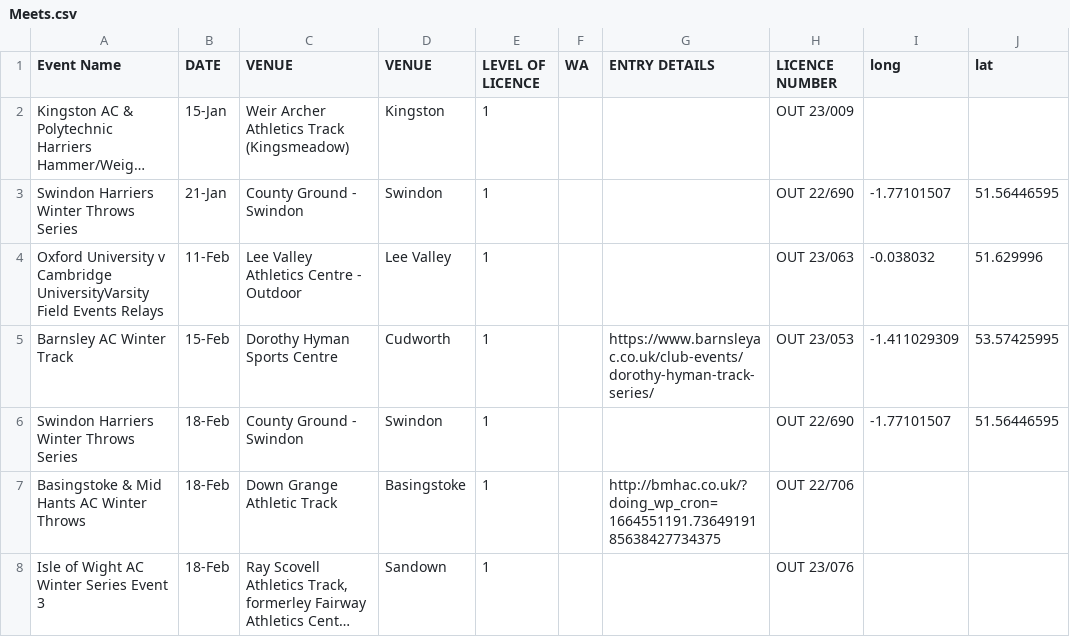
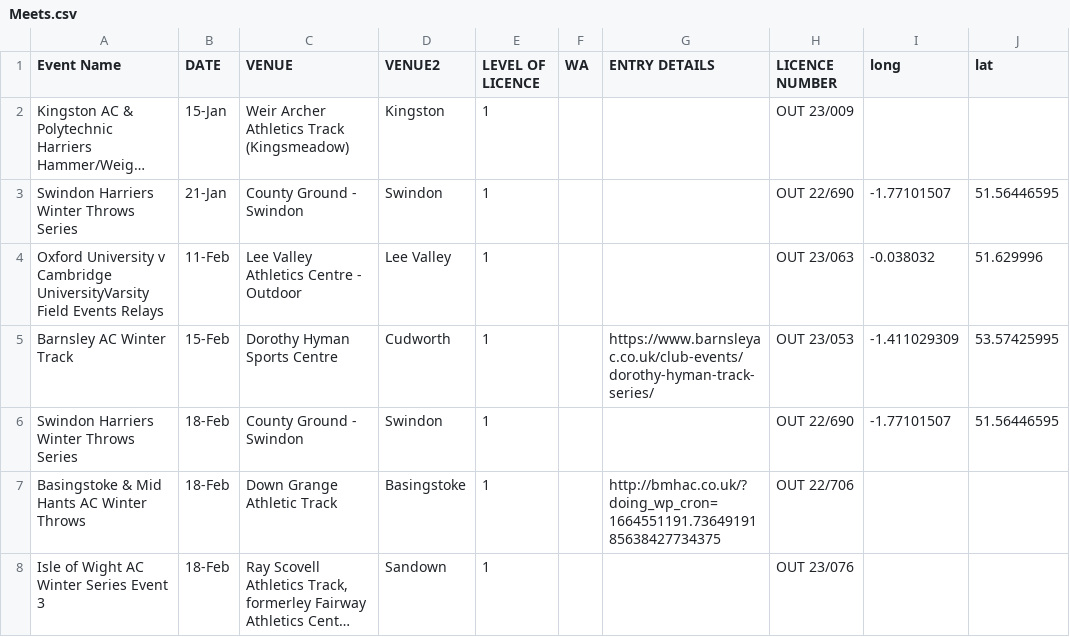
Before and after one commit to alxwaugh/trackmeetfinder, a CSV file: Meets.csv, drawn as a sheet; only a part is shown; long unchanged cells end in …; the diff names each change by its address in the sheet, - before the commit and + after, or states it on an @@ line.

Commit message:
Update Meets.csv

```diff
--- a/Meets.csv
+++ b/Meets.csv
-D1: VENUE
+D1: VENUE2
```
